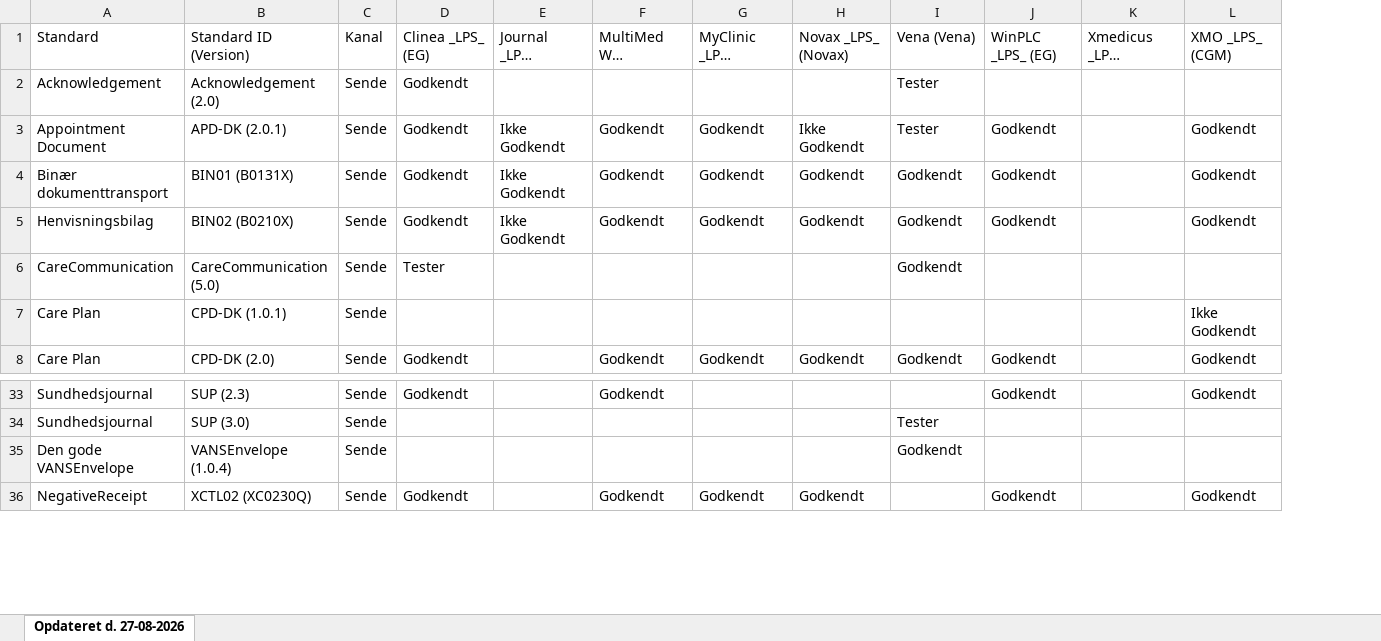
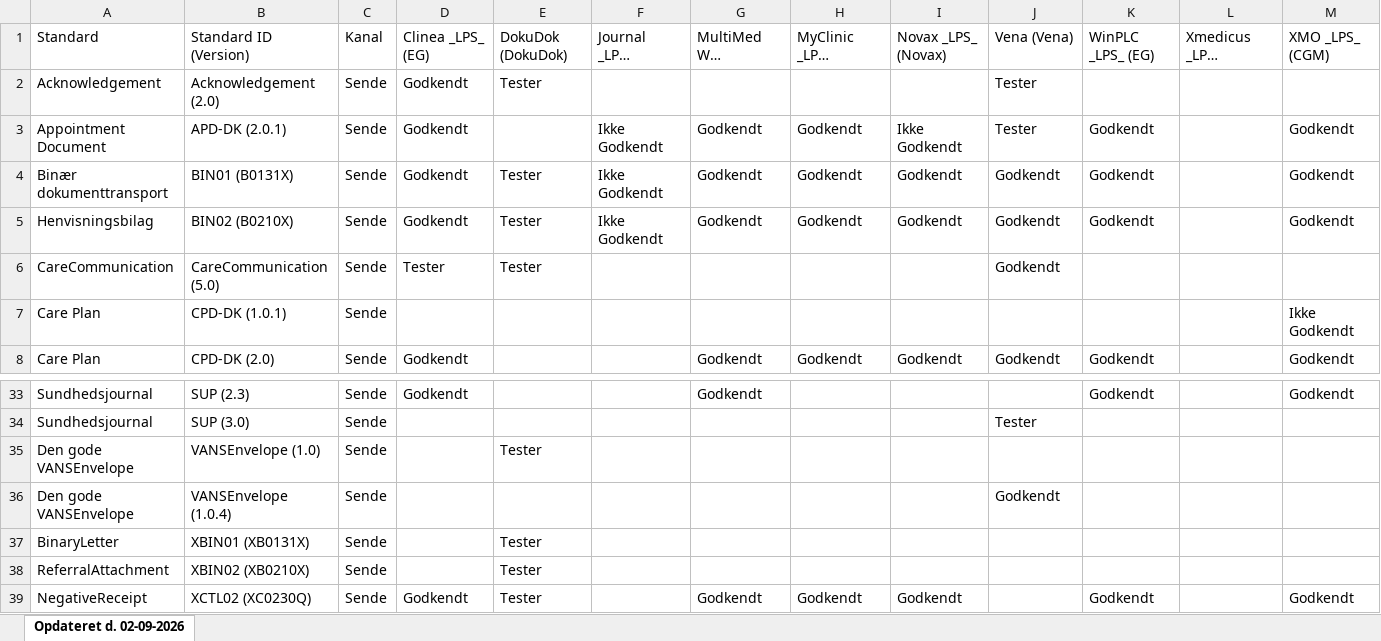
Before and after one commit to medcomdk/GodkendteSystemer, an Excel workbook: html/Lægesystemer - sende_excel.XLSX, sheet Opdateret d. 02-09-2026, drawn as a sheet; only a part is shown, gaps mark what is left out; long unchanged cells end in …; values as stored, in another font and other column widths than the file's, no borders; the diff names each change by its address in the sheet, - before the commit and + after, or states it on an @@ line.

```diff
--- a/html/Lægesystemer - sende_excel.XLSX (sheet Opdateret d. 02-09-2026)
+++ b/html/Lægesystemer - sende_excel.XLSX (sheet Opdateret d. 02-09-2026)
-sheet tab: Opdateret d. 27-08-2026
+sheet tab: Opdateret d. 02-09-2026
+column E, rows 1-6: DokuDok (DokuDok) | Tester |  | Tester | Tester | Tester; row 39: Tester
+row 35: Den gode VANSEnvelope | VANSEnvelope (1.0) | Sende |  | Tester
+row 37: BinaryLetter | XBIN01 (XB0131X) | Sende |  | Tester
+row 38: ReferralAttachment | XBIN02 (XB0210X) | Sende |  | Tester
```
Also changed, not shown: html/Alle systemer (Samlet liste)_excel.XLSX, html/Lægesystemer - modtage_excel.XLSX, 51 other files.
